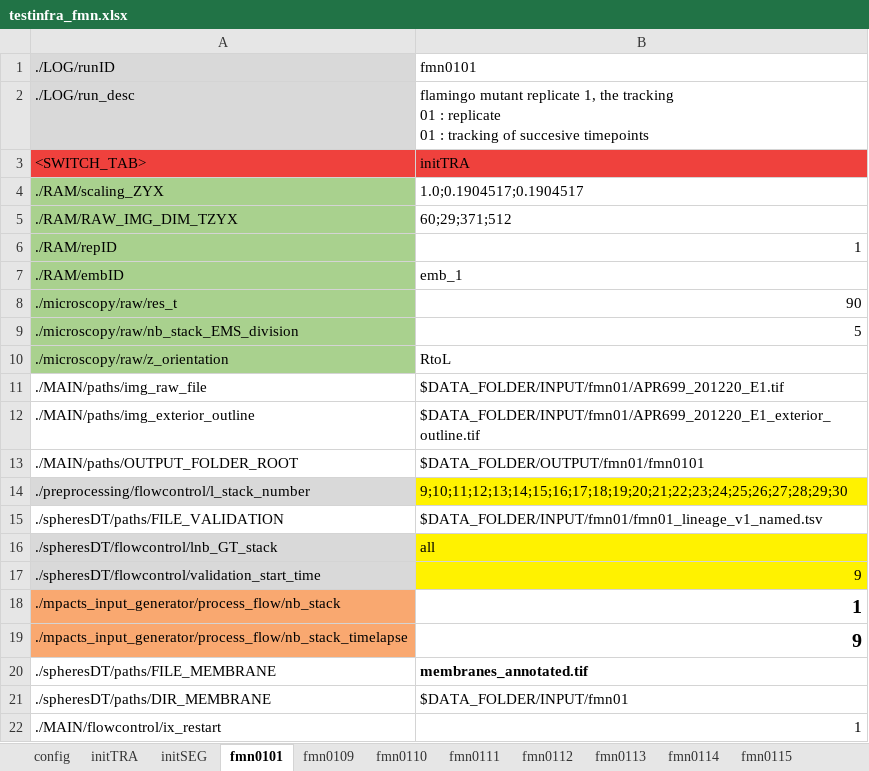
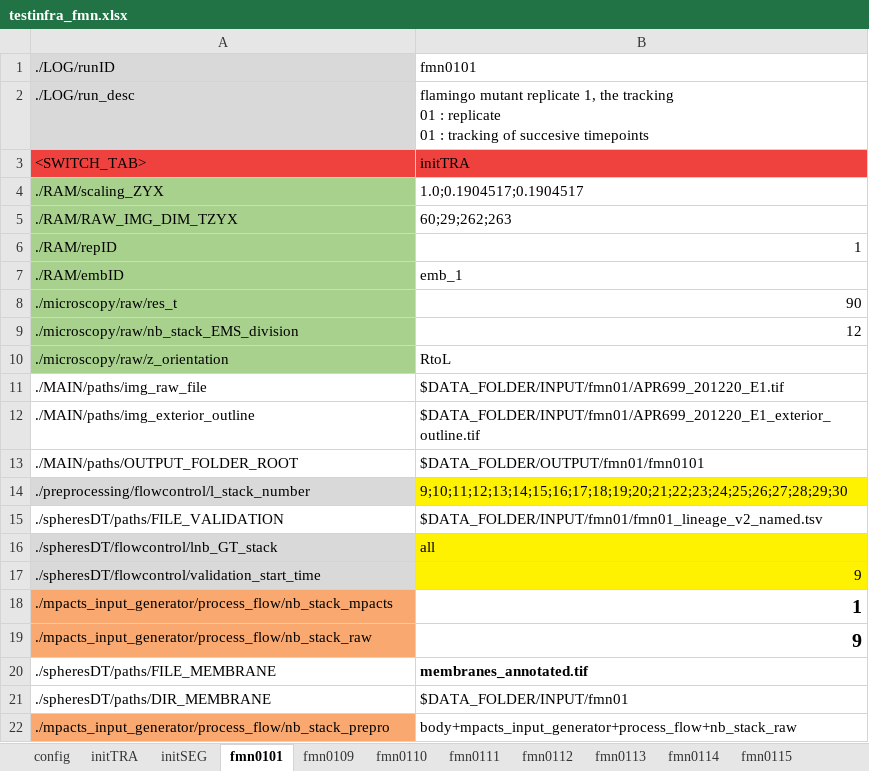
Before and after one commit to wimthiels/SDT-PICS, an Excel workbook: SCRIPT/testinfra_fmn.xlsx, sheet fmn0101, drawn as a sheet; values as stored, in another font and other column widths than the file's, no borders; removed rows and columns are numbered as before the commit, all else as after; the diff names each change by its address in the sheet, - before the commit and + after, or states it on an @@ line.

```diff
--- a/SCRIPT/testinfra_fmn.xlsx (sheet fmn0101)
+++ b/SCRIPT/testinfra_fmn.xlsx (sheet fmn0101)
-B5: 60;29;371;512
+B5: 60;29;262;263
-B9: 5
+B9: 12
-B15: $DATA_FOLDER/INPUT/fmn01/fmn01_lineage_v1_named.tsv
+B15: $DATA_FOLDER/INPUT/fmn01/fmn01_lineage_v2_named.tsv
-A18: ./mpacts_input_generator/process_flow/nb_stack
+A18: ./mpacts_input_generator/process_flow/nb_stack_mpacts
-A19: ./mpacts_input_generator/process_flow/nb_stack_timelapse
+A19: ./mpacts_input_generator/process_flow/nb_stack_raw
-row 22: ./MAIN/flowcontrol/ix_restart | 1
+row 22: ./mpacts_input_generator/process_flow/nb_stack_prepro | body+mpacts_input_generator+process_flow+nb_stack_raw
```
Also changed, not shown: sheet fmnAna, sheet fmnAgg2, sheet initSEG, sheet fmn0124, sheet fmn0201, sheet fmn0206, 42 more sheets, other sheet tabs, charts or pictures, SCRIPT/testinfra.xlsx, SCRIPT/testinfra_paperSDT.xlsx, 45 other files.
